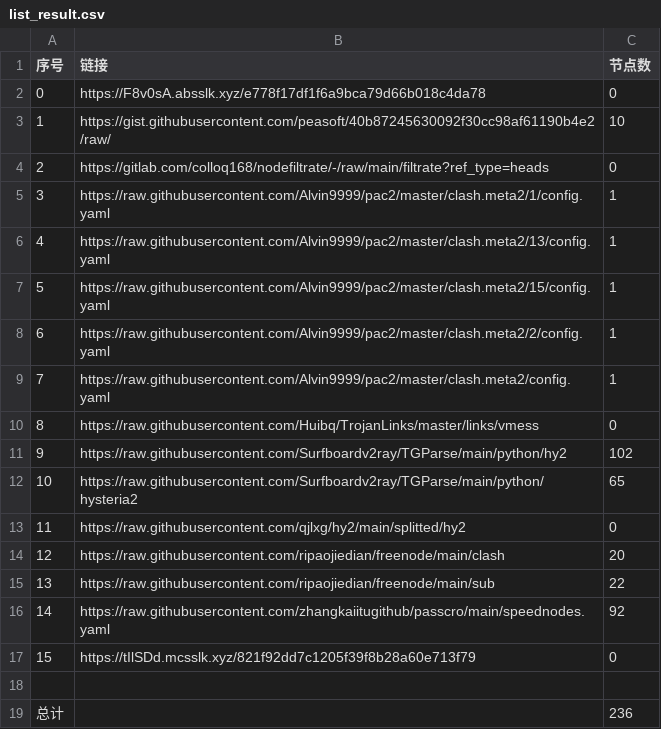
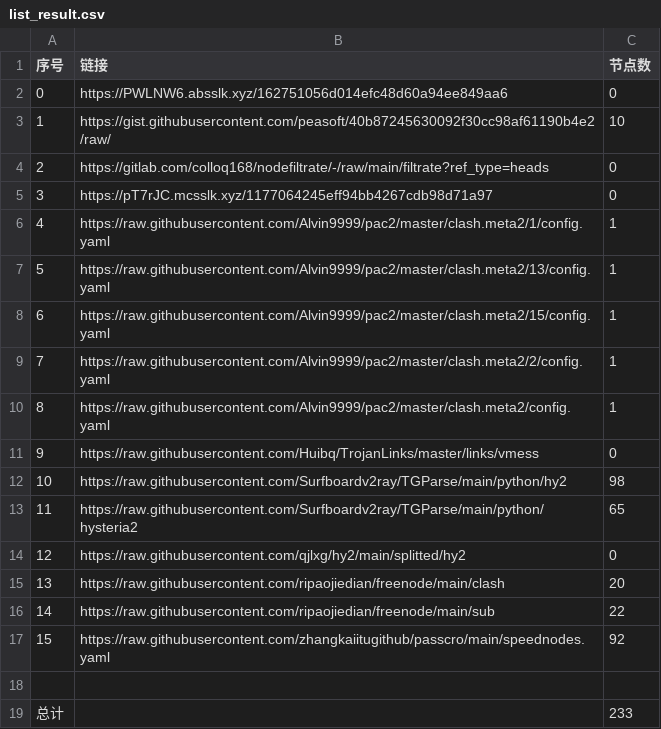
Before and after one commit to AlabasterStone/NoMoreWalls, a CSV file: list_result.csv, drawn as a sheet; removed rows and columns are numbered as before the commit, all else as after; the diff names each change by its address in the sheet, - before the commit and + after, or states it on an @@ line.

```diff
--- a/list_result.csv
+++ b/list_result.csv
-B2 (链接): https://F8v0sA.absslk.xyz/e778f17df1f6a9bca79d66b018c4da78
+B2 (链接): https://PWLNW6.absslk.xyz/162751056d014efc48d60a94ee849aa6
+row 5: 3 | https://pT7rJC.mcsslk.xyz/1177064245eff94bb4267cdb98d71a97 | 0
@@ column A (序号) renumbered between rows 6 and 17 @@
-C12 (节点数): 102
+C12 (节点数): 98
-row 17: 15 | https://tIlSDd.mcsslk.xyz/821f92dd7c1205f39f8b28a60e713f79 | 0
-C19 (节点数): 236
+C19 (节点数): 233
```
Also changed, not shown: 6 other files.
